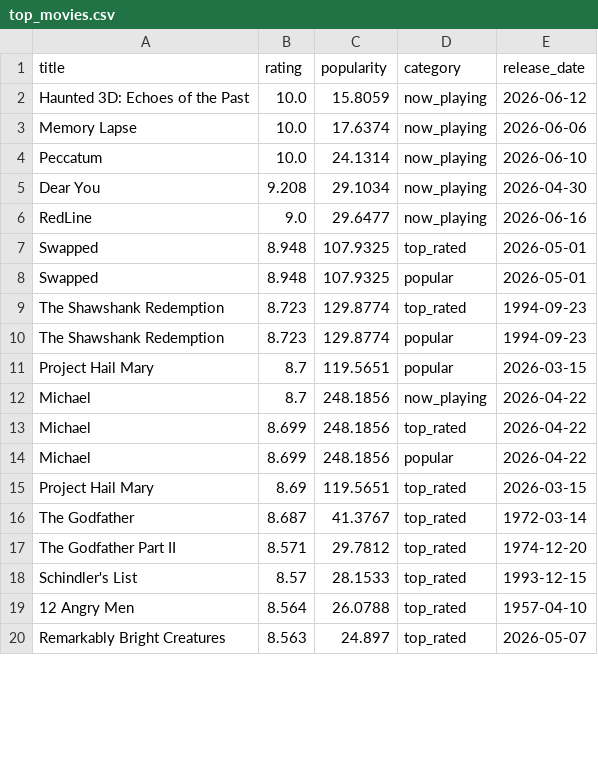
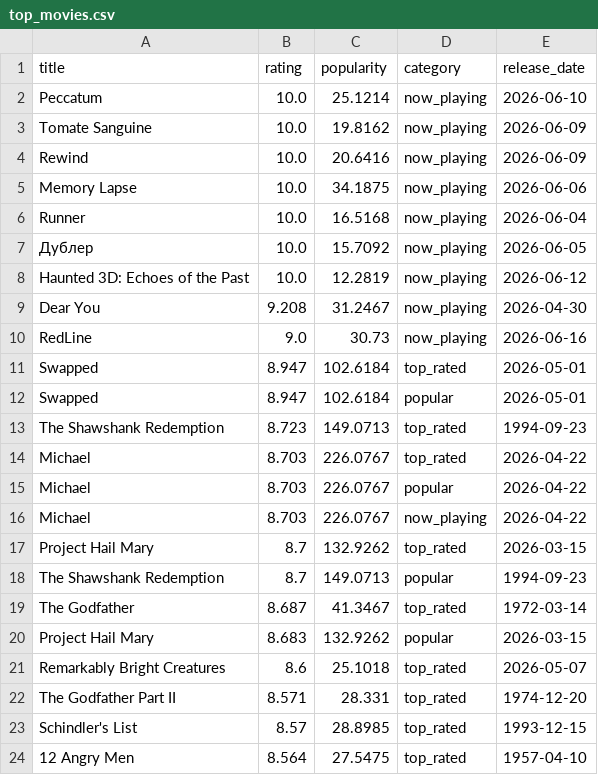
Before and after one commit to KOD-0101/movie-api-automation, a CSV file: top_movies.csv, drawn as a sheet; only a part is shown; the diff covers the shown part only.

```diff
--- a/top_movies.csv
+++ b/top_movies.csv
@@ -1,20 +1,24 @@
 title,rating,popularity,category,release_date
-Haunted 3D: Echoes of the Past,10.0,15.8059,now_playing,2026-06-12
-Memory Lapse,10.0,17.6374,now_playing,2026-06-06
-Peccatum,10.0,24.1314,now_playing,2026-06-10
-Dear You,9.208,29.1034,now_playing,2026-04-30
-RedLine,9.0,29.6477,now_playing,2026-06-16
-Swapped,8.948,107.9325,top_rated,2026-05-01
-Swapped,8.948,107.9325,popular,2026-05-01
-The Shawshank Redemption,8.723,129.8774,top_rated,1994-09-23
-The Shawshank Redemption,8.723,129.8774,popular,1994-09-23
-Project Hail Mary,8.7,119.5651,popular,2026-03-15
-Michael,8.7,248.1856,now_playing,2026-04-22
-Michael,8.699,248.1856,top_rated,2026-04-22
-Michael,8.699,248.1856,popular,2026-04-22
-Project Hail Mary,8.69,119.5651,top_rated,2026-03-15
-The Godfather,8.687,41.3767,top_rated,1972-03-14
-The Godfather Part II,8.571,29.7812,top_rated,1974-12-20
-Schindler's List,8.57,28.1533,top_rated,1993-12-15
-12 Angry Men,8.564,26.0788,top_rated,1957-04-10
-Remarkably Bright Creatures,8.563,24.897,top_rated,2026-05-07
+Peccatum,10.0,25.1214,now_playing,2026-06-10
+Tomate Sanguine,10.0,19.8162,now_playing,2026-06-09
+Rewind,10.0,20.6416,now_playing,2026-06-09
+Memory Lapse,10.0,34.1875,now_playing,2026-06-06
+Runner,10.0,16.5168,now_playing,2026-06-04
+Дублер,10.0,15.7092,now_playing,2026-06-05
+Haunted 3D: Echoes of the Past,10.0,12.2819,now_playing,2026-06-12
+Dear You,9.208,31.2467,now_playing,2026-04-30
+RedLine,9.0,30.73,now_playing,2026-06-16
+Swapped,8.947,102.6184,top_rated,2026-05-01
+Swapped,8.947,102.6184,popular,2026-05-01
+The Shawshank Redemption,8.723,149.0713,top_rated,1994-09-23
+Michael,8.703,226.0767,top_rated,2026-04-22
+Michael,8.703,226.0767,popular,2026-04-22
+Michael,8.703,226.0767,now_playing,2026-04-22
+Project Hail Mary,8.7,132.9262,top_rated,2026-03-15
+The Shawshank Redemption,8.7,149.0713,popular,1994-09-23
+The Godfather,8.687,41.3467,top_rated,1972-03-14
+Project Hail Mary,8.683,132.9262,popular,2026-03-15
+Remarkably Bright Creatures,8.6,25.1018,top_rated,2026-05-07
+The Godfather Part II,8.571,28.331,top_rated,1974-12-20
+Schindler's List,8.57,28.8985,top_rated,1993-12-15
+12 Angry Men,8.564,27.5475,top_rated,1957-04-10
```
Also changed, not shown: 4 added rows, 8 removed rows and 30 edited cells elsewhere in this file, 1 other file.
